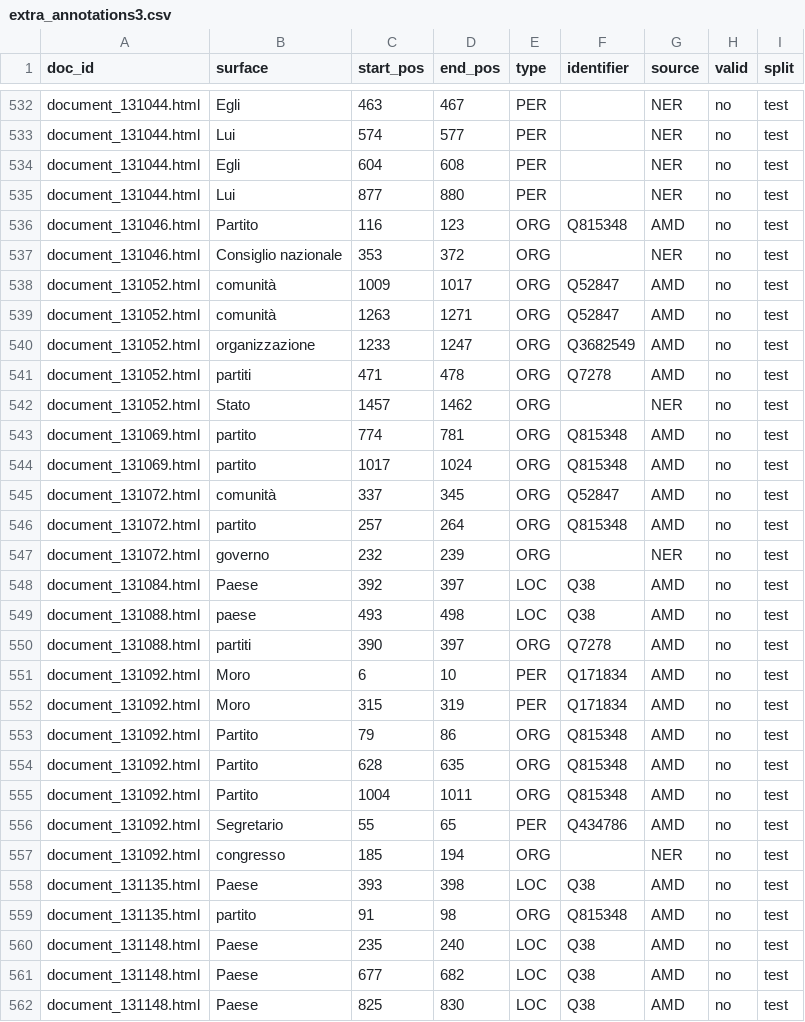
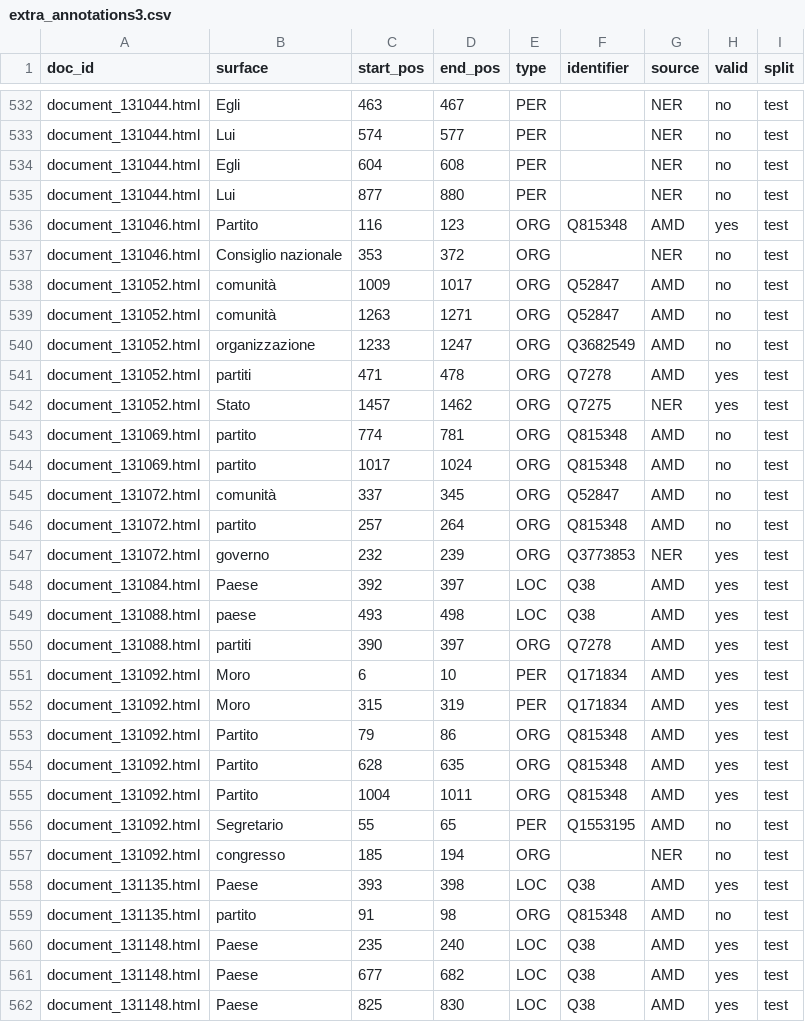
Before and after one commit to sntcristian/ENEIDE, a CSV file: AMD/semi-auto/extra_annotations3.csv, drawn as a sheet; only a part is shown, gaps mark what is left out; the diff covers the shown part only.

Commit message:
annotations untill 710

```diff
--- a/AMD/semi-auto/extra_annotations3.csv
+++ b/AMD/semi-auto/extra_annotations3.csv
@@ -535,3 +535,3 @@ document_131044.html,Egli,604,608,PER,,NER,no,test
 document_131044.html,Lui,877,880,PER,,NER,no,test
-document_131046.html,Partito,116,123,ORG,Q815348,AMD,no,test
+document_131046.html,Partito,116,123,ORG,Q815348,AMD,yes,test
 document_131046.html,Consiglio nazionale,353,372,ORG,,NER,no,test
@@ -540,4 +540,4 @@ document_131052.html,comunità,1263,1271,ORG,Q52847,AMD,no,test
 document_131052.html,organizzazione,1233,1247,ORG,Q3682549,AMD,no,test
-document_131052.html,partiti,471,478,ORG,Q7278,AMD,no,test
-document_131052.html,Stato,1457,1462,ORG,,NER,no,test
+document_131052.html,partiti,471,478,ORG,Q7278,AMD,yes,test
+document_131052.html,Stato,1457,1462,ORG,Q7275,NER,yes,test
 document_131069.html,partito,774,781,ORG,Q815348,AMD,no,test
@@ -546,17 +546,17 @@ document_131072.html,comunità,337,345,ORG,Q52847,AMD,no,test
 document_131072.html,partito,257,264,ORG,Q815348,AMD,no,test
-document_131072.html,governo,232,239,ORG,,NER,no,test
-document_131084.html,Paese,392,397,LOC,Q38,AMD,no,test
-document_131088.html,paese,493,498,LOC,Q38,AMD,no,test
-document_131088.html,partiti,390,397,ORG,Q7278,AMD,no,test
-document_131092.html,Moro,6,10,PER,Q171834,AMD,no,test
-document_131092.html,Moro,315,319,PER,Q171834,AMD,no,test
-document_131092.html,Partito,79,86,ORG,Q815348,AMD,no,test
-document_131092.html,Partito,628,635,ORG,Q815348,AMD,no,test
-document_131092.html,Partito,1004,1011,ORG,Q815348,AMD,no,test
-document_131092.html,Segretario,55,65,PER,Q434786,AMD,no,test
+document_131072.html,governo,232,239,ORG,Q3773853,NER,yes,test
+document_131084.html,Paese,392,397,LOC,Q38,AMD,yes,test
+document_131088.html,paese,493,498,LOC,Q38,AMD,yes,test
+document_131088.html,partiti,390,397,ORG,Q7278,AMD,yes,test
+document_131092.html,Moro,6,10,PER,Q171834,AMD,yes,test
+document_131092.html,Moro,315,319,PER,Q171834,AMD,yes,test
+document_131092.html,Partito,79,86,ORG,Q815348,AMD,yes,test
+document_131092.html,Partito,628,635,ORG,Q815348,AMD,yes,test
+document_131092.html,Partito,1004,1011,ORG,Q815348,AMD,yes,test
+document_131092.html,Segretario,55,65,PER,Q1553195,AMD,no,test
 document_131092.html,congresso,185,194,ORG,,NER,no,test
-document_131135.html,Paese,393,398,LOC,Q38,AMD,no,test
+document_131135.html,Paese,393,398,LOC,Q38,AMD,yes,test
 document_131135.html,partito,91,98,ORG,Q815348,AMD,no,test
-document_131148.html,Paese,235,240,LOC,Q38,AMD,no,test
-document_131148.html,Paese,677,682,LOC,Q38,AMD,no,test
-document_131148.html,Paese,825,830,LOC,Q38,AMD,no,test
+document_131148.html,Paese,235,240,LOC,Q38,AMD,yes,test
+document_131148.html,Paese,677,682,LOC,Q38,AMD,yes,test
+document_131148.html,Paese,825,830,LOC,Q38,AMD,yes,test
```
Also changed, not shown: 2 removed rows and 118 edited cells elsewhere in this file.
